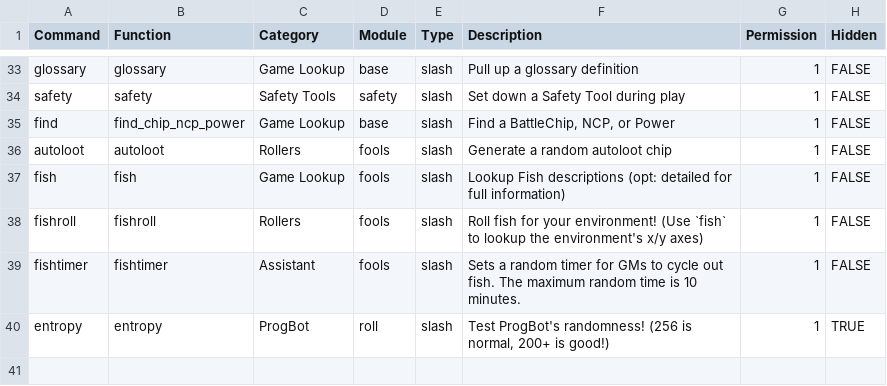
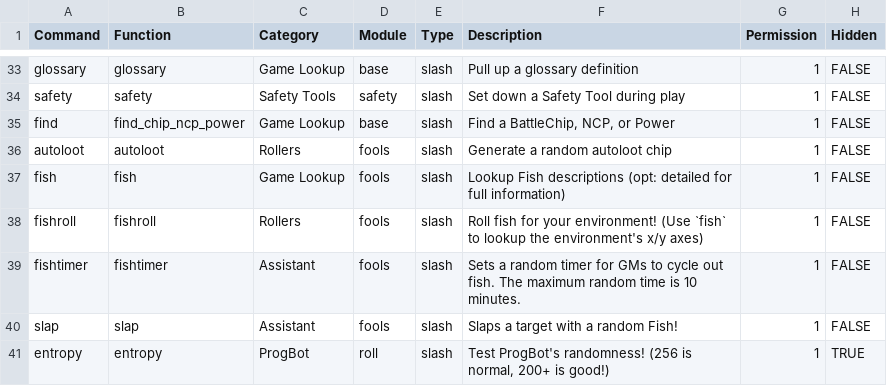
Before and after one commit to gskbladez/PROGBOT_CODE_DUMP, a TSV file: tables/commands.tsv, drawn as a sheet; only a part is shown, gaps mark what is left out.

```diff
--- a/tables/commands.tsv
+++ b/tables/commands.tsv
@@ -39,2 +39,3 @@ fishroll	fishroll	Rollers	fools	slash	Roll fish for your environment! (Use `fish
 fishtimer	fishtimer	Assistant	fools	slash	Sets a random timer for GMs to cycle out fish. The maximum random time is 10 minutes.	1	FALSE
+slap	slap	Assistant	fools	slash	Slaps a target with a random Fish!	1	FALSE
 entropy	entropy	ProgBot	roll	slash	Test ProgBot's randomness! (256 is normal, 200+ is good!)	1	TRUE
```
Also changed, not shown: 1 other file.
